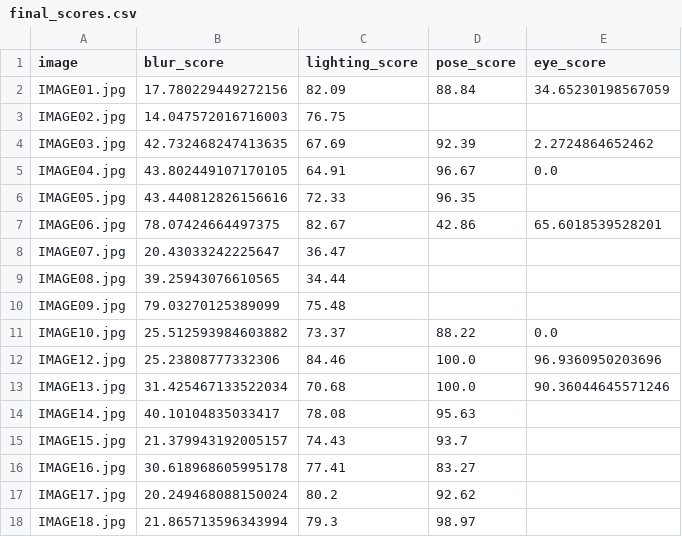
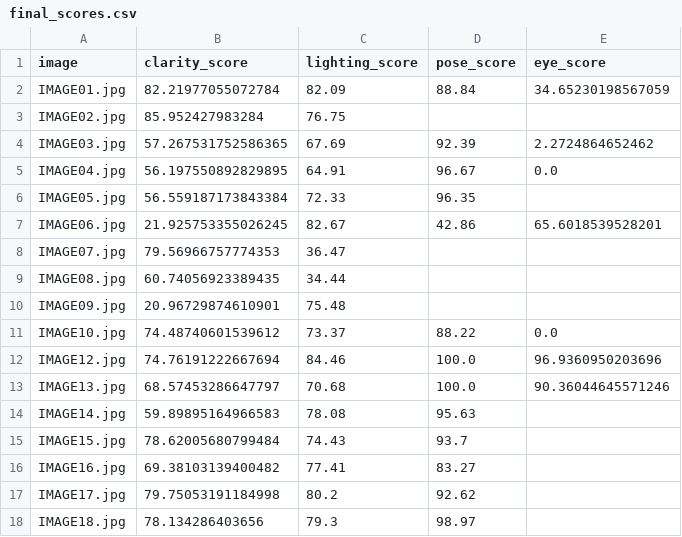
Before and after one commit to farahmikari/ImageEvaluationProject, a CSV file: Results/final_scores.csv, drawn as a sheet.

Commit message:
Edit blur degree to clarity degree

```diff
--- a/Results/final_scores.csv
+++ b/Results/final_scores.csv
@@ -1,18 +1,18 @@
-image,blur_score,lighting_score,pose_score,eye_score
-IMAGE01.jpg,17.780229449272156,82.09,88.84,34.65230198567059
-IMAGE02.jpg,14.047572016716003,76.75,,
-IMAGE03.jpg,42.732468247413635,67.69,92.39,2.2724864652462
-IMAGE04.jpg,43.802449107170105,64.91,96.67,0.0
-IMAGE05.jpg,43.440812826156616,72.33,96.35,
-IMAGE06.jpg,78.07424664497375,82.67,42.86,65.6018539528201
-IMAGE07.jpg,20.43033242225647,36.47,,
-IMAGE08.jpg,39.25943076610565,34.44,,
-IMAGE09.jpg,79.03270125389099,75.48,,
-IMAGE10.jpg,25.512593984603882,73.37,88.22,0.0
-IMAGE12.jpg,25.23808777332306,84.46,100.0,96.9360950203696
-IMAGE13.jpg,31.425467133522034,70.68,100.0,90.36044645571246
-IMAGE14.jpg,40.10104835033417,78.08,95.63,
-IMAGE15.jpg,21.379943192005157,74.43,93.7,
-IMAGE16.jpg,30.618968605995178,77.41,83.27,
-IMAGE17.jpg,20.249468088150024,80.2,92.62,
-IMAGE18.jpg,21.865713596343994,79.3,98.97,
+image,clarity_score,lighting_score,pose_score,eye_score
+IMAGE01.jpg,82.21977055072784,82.09,88.84,34.65230198567059
+IMAGE02.jpg,85.952427983284,76.75,,
+IMAGE03.jpg,57.267531752586365,67.69,92.39,2.2724864652462
+IMAGE04.jpg,56.197550892829895,64.91,96.67,0.0
+IMAGE05.jpg,56.559187173843384,72.33,96.35,
+IMAGE06.jpg,21.925753355026245,82.67,42.86,65.6018539528201
+IMAGE07.jpg,79.56966757774353,36.47,,
+IMAGE08.jpg,60.74056923389435,34.44,,
+IMAGE09.jpg,20.96729874610901,75.48,,
+IMAGE10.jpg,74.48740601539612,73.37,88.22,0.0
+IMAGE12.jpg,74.76191222667694,84.46,100.0,96.9360950203696
+IMAGE13.jpg,68.57453286647797,70.68,100.0,90.36044645571246
+IMAGE14.jpg,59.89895164966583,78.08,95.63,
+IMAGE15.jpg,78.62005680799484,74.43,93.7,
+IMAGE16.jpg,69.38103139400482,77.41,83.27,
+IMAGE17.jpg,79.75053191184998,80.2,92.62,
+IMAGE18.jpg,78.134286403656,79.3,98.97,
```
Also changed, not shown: 3 other files.
